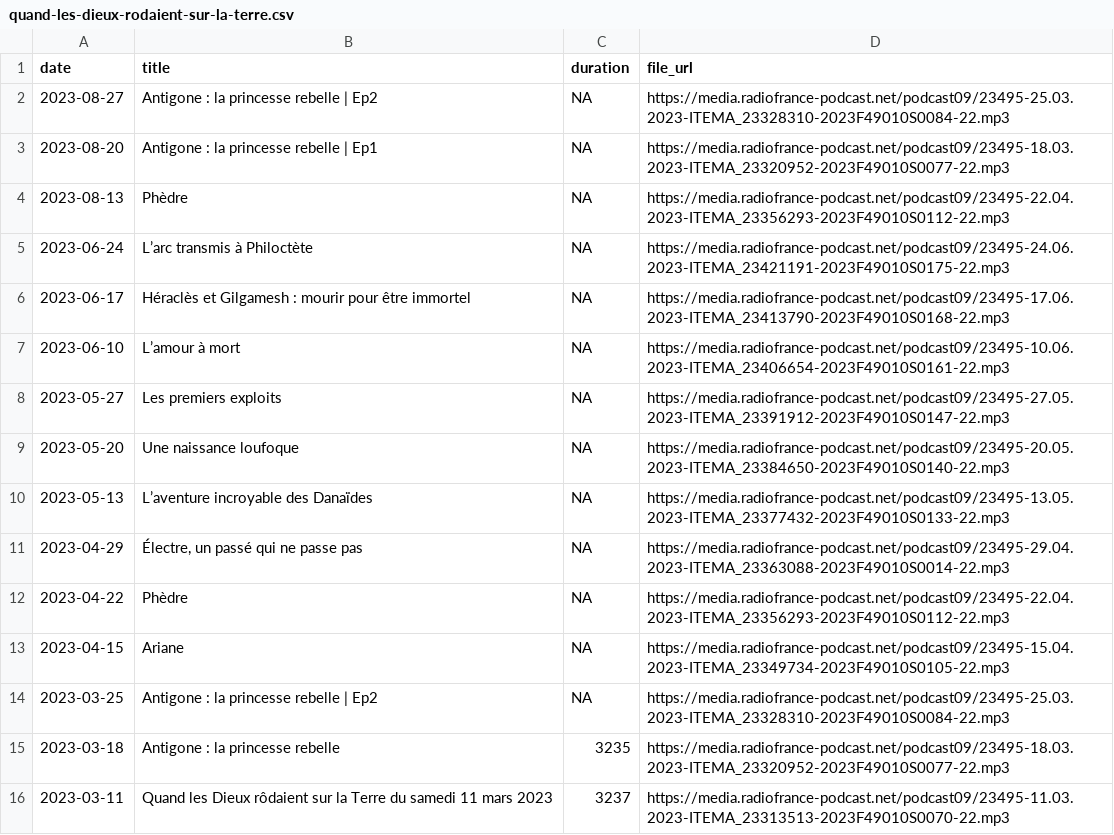
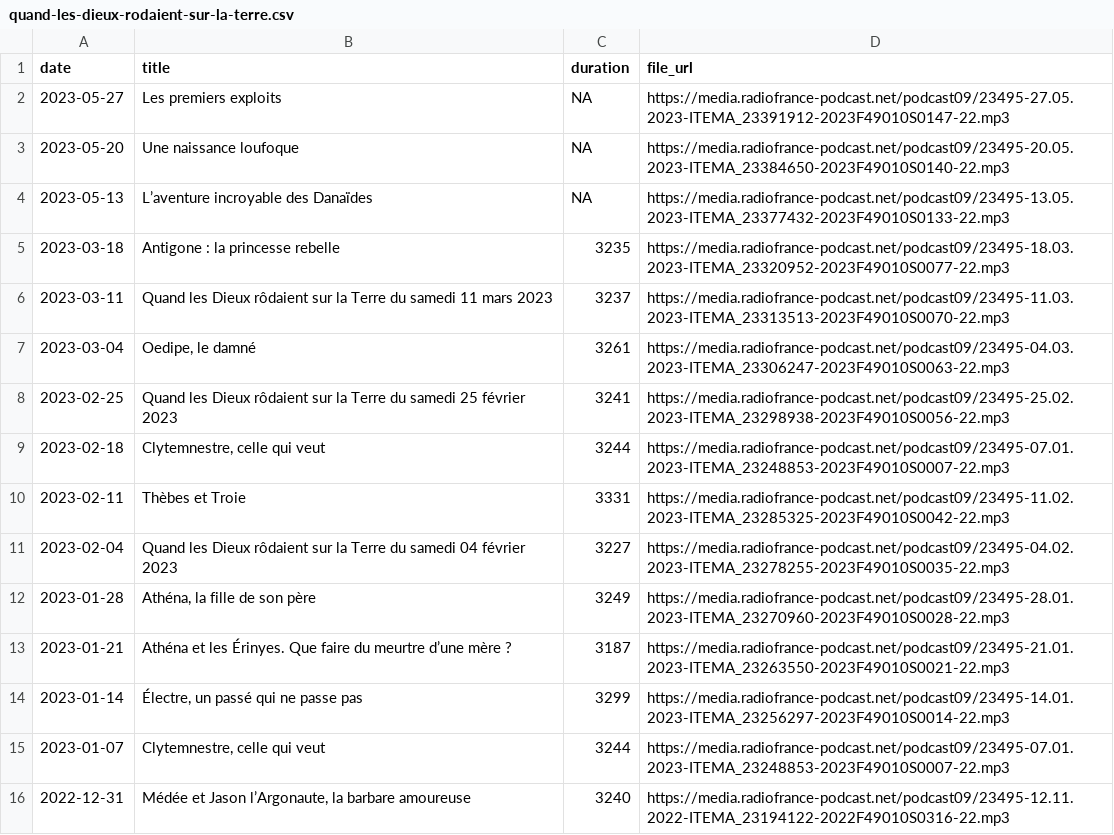
Before and after one commit to ahasverus/franceinter, a CSV file: inst/csv/quand-les-dieux-rodaient-sur-la-terre.csv, drawn as a sheet; only a part is shown; the shorter side is filled out with more unchanged rows; the diff names each change by its address in the sheet, - before the commit and + after, or states it on an @@ line.

```diff
--- a/inst/csv/quand-les-dieux-rodaient-sur-la-terre.csv
+++ b/inst/csv/quand-les-dieux-rodaient-sur-la-terre.csv
-row 2: 2023-08-27 | Antigone : la princesse rebelle | Ep2 | NA | https://media.radiofrance-podcast.net/podcast09/23495-25.03.2023-ITEMA_23328310-2023F49010S0084-22.mp3
-row 3: 2023-08-20 | Antigone : la princesse rebelle | Ep1 | NA | https://media.radiofrance-podcast.net/podcast09/23495-18.03.2023-ITEMA_23320952-2023F49010S0077-22.mp3
-row 4: 2023-08-13 | Phèdre | NA | https://media.radiofrance-podcast.net/podcast09/23495-22.04.2023-ITEMA_23356293-2023F49010S0112-22.mp3
-row 5: 2023-06-24 | L’arc transmis à Philoctète | NA | https://media.radiofrance-podcast.net/podcast09/23495-24.06.2023-ITEMA_23421191-2023F49010S0175-22.mp3
-row 6: 2023-06-17 | Héraclès et Gilgamesh : mourir pour être immortel | NA | https://media.radiofrance-podcast.net/podcast09/23495-17.06.2023-ITEMA_23413790-2023F49010S0168-22.mp3
-row 7: 2023-06-10 | L’amour à mort | NA | https://media.radiofrance-podcast.net/podcast09/23495-10.06.2023-ITEMA_23406654-2023F49010S0161-22.mp3
-row 11: 2023-04-29 | Électre, un passé qui ne passe pas | NA | https://media.radiofrance-podcast.net/podcast09/23495-29.04.2023-ITEMA_23363088-2023F49010S0014-22.mp3
-row 12: 2023-04-22 | Phèdre | NA | https://media.radiofrance-podcast.net/podcast09/23495-22.04.2023-ITEMA_23356293-2023F49010S0112-22.mp3
-row 13: 2023-04-15 | Ariane | NA | https://media.radiofrance-podcast.net/podcast09/23495-15.04.2023-ITEMA_23349734-2023F49010S0105-22.mp3
-row 14: 2023-03-25 | Antigone : la princesse rebelle | Ep2 | NA | https://media.radiofrance-podcast.net/podcast09/23495-25.03.2023-ITEMA_23328310-2023F49010S0084-22.mp3
```
Also changed, not shown: inst/csv/carbone-14-le-magazine-de-l-archeologie.csv, inst/csv/geremy-part-en-live.csv, 21 other files.
